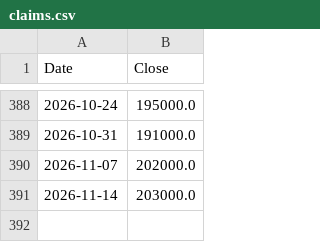
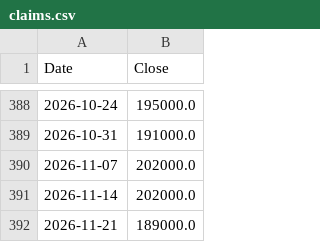
Before and after one commit to hong4137/market-watcher, a CSV file: docs/data/ext/claims.csv, drawn as a sheet; only a part is shown, gaps mark what is left out.

```diff
--- a/docs/data/ext/claims.csv
+++ b/docs/data/ext/claims.csv
@@ -390,2 +390,3 @@
 2026-11-07,202000.0
-2026-11-14,203000.0
+2026-11-14,202000.0
+2026-11-21,189000.0
```
Also changed, not shown: docs/data/ext/arcc.csv, docs/data/ext/iwm.csv, 27 other files.
